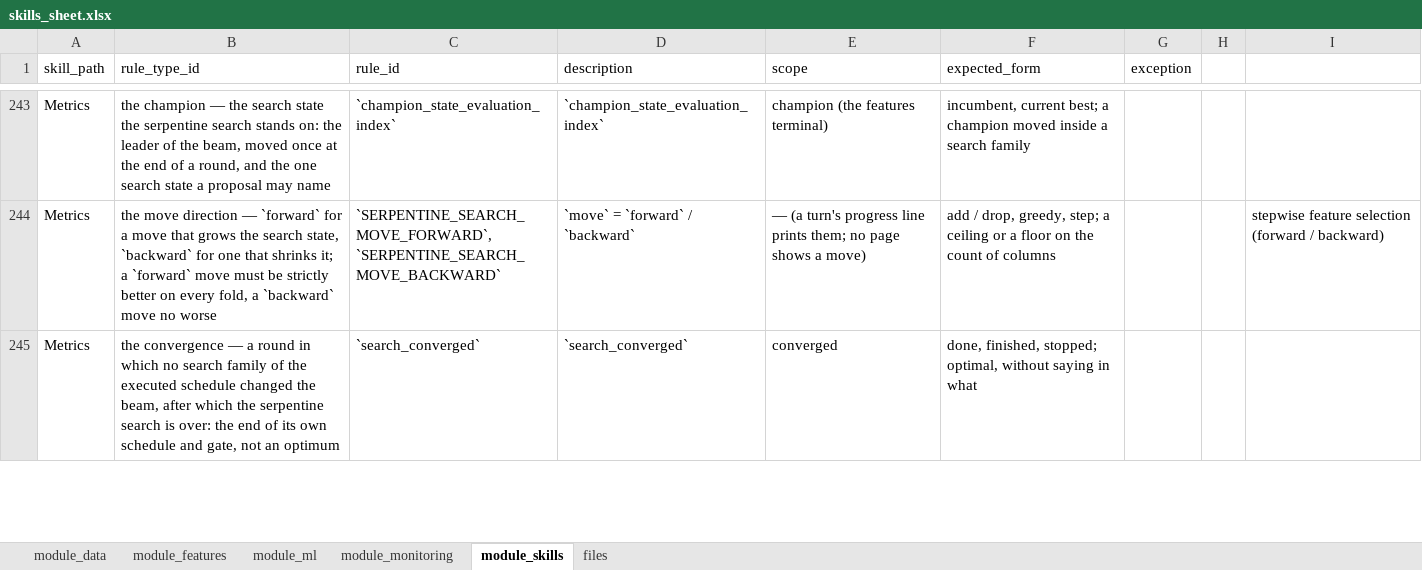
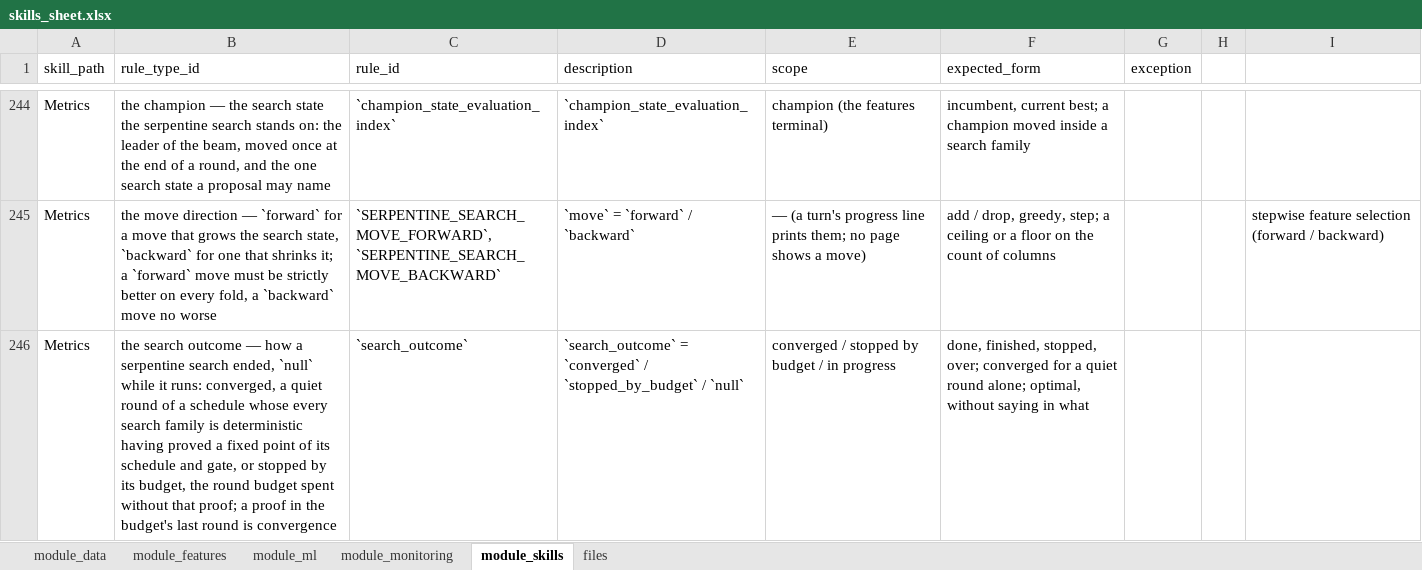
Before and after one commit to flak92/LIORA-MLOps-Portfolio, an Excel workbook: module_skills/skills_sheet.xlsx, sheet module_skills, drawn as a sheet; only a part is shown, gaps mark what is left out; values as stored, in another font and other column widths than the file's, no borders; removed rows and columns are numbered as before the commit, all else as after; the diff covers the shown part only; the diff names each change by its address in the sheet, - before the commit and + after, or states it on an @@ line.

Commit message:
End a search at a proven fixed point or at its round budget
A search set search_converged after the first round that left the beam
where it was, although each round's study is seeded SEED plus the round and
the next round would draw new points from the same beam. Such a round is now
only beam_changed = false. search_outcome records how a search ended:
converged where a quiet round proves a fixed point, every search family it
runs drawing its neighbourhood deterministically from the beam, which the
code tests as the hpo search axis absent from the profile; stopped_by_budget
after SERPENTINE_SEARCH_ROUND_BUDGET rounds, a new CONFIGURABLES record of 5
rounds, without that proof; null while neither holds. The proof is tested
first, so a fixed point proven in the budget's last round is convergence.
The budget is recorded in the search's inputs as round_budget, and the
proposal waits for the outcome, a proposal read mid-search being an optional
stop. The snapshot, the features terminal and the page show the outcome and
whether the last round changed the beam.

RESEARCH-SEMANTICS-A-QUIET-ROUND-IS-NOT-CONVERGENCE states the rule;
SERPENTINE-SEARCH-A-SEARCH-ENDS-AT-A-PROVEN-FIXED-POINT-OR-ITS-BUDGET
replaces SERPENTINE-SEARCH-CONVERGED-MEANS-NO-FAMILY-MOVED-THE-BEAM. BTC's
tracked progress and the feature snapshot are re-keyed: its one round left
the beam with the hpo search axis active, so beam_changed is false, the
search has no outcome, and its inputs, which hold no budget, are no longer
the asset's.

```diff
--- a/module_skills/skills_sheet.xlsx (sheet module_skills)
+++ b/module_skills/skills_sheet.xlsx (sheet module_skills)
-row 245: Metrics | the convergence — a round in which no search family of the executed schedule changed the beam, after which the serpentine search is over: the end of its own schedule and gate, not an optimum | `search_converged` | `search_converged` | converged | done, finished, stopped; optimal, without saying in what
+row 246: Metrics | the search outcome — how a serpentine search ended, `null` while it runs: converged, a quiet round of a schedule whose every search family is deterministic having proved a fixed point of its schedule and gate, or stopped by its budget, the round budget spent without that proof; a proof in the budget's last round is convergence | `search_outcome` | `search_outcome` = `converged` / `stopped_by_budget` / `null` | converged / stopped by budget / in progress | done, finished, stopped, over; converged for a quiet round alone; optimal, without saying in what
```
Also changed, not shown: 3 added rows and 5 edited cells elsewhere in this sheet, sheet module_features, sheet files, 15 other files.
